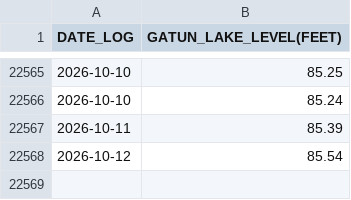
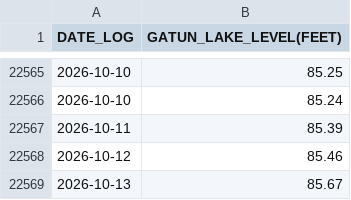
Before and after one commit to jeraldseet/gatun-lake-live-monitor-v2, a CSV file: Download_Gatun_Lake_Water_Level_History.csv, drawn as a sheet; only a part is shown, gaps mark what is left out.

Commit message:
Update water level data for October 12 and 13, 2026

```diff
--- a/Download_Gatun_Lake_Water_Level_History.csv
+++ b/Download_Gatun_Lake_Water_Level_History.csv
@@ -22567,2 +22567,3 @@ DATE_LOG,GATUN_LAKE_LEVEL(FEET)
 2026-10-11,85.39
-2026-10-12,85.54
+2026-10-12,85.46
+2026-10-13,85.67
```
